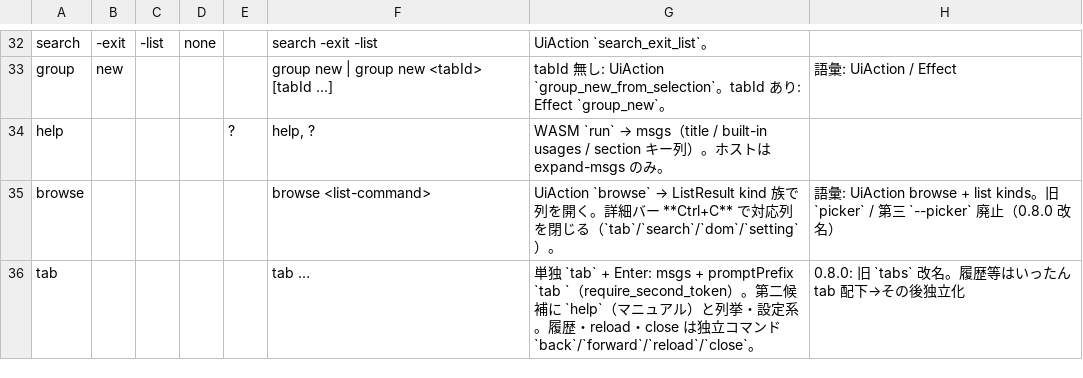
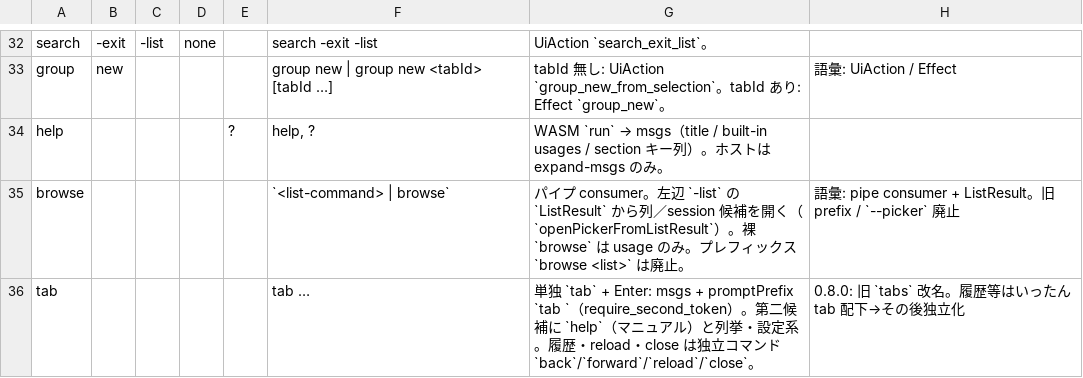
Before and after one commit to UNRsports/bmxt, a CSV file: _context/map_command.csv, drawn as a sheet; only a part is shown, gaps mark what is left out; the diff covers the shown part only.

Commit message:
browseを単独コマンドとして実装し、パイプ処理に対応

```diff
--- a/_context/map_command.csv
+++ b/_context/map_command.csv
@@ -34,3 +34,3 @@ group,new,,,,group new | group new <tabId> [tabId …],tabId 無し: UiAction `g
 help,,,,?,"help, ?",WASM `run` → msgs（title / built-in usages / section キー列）。ホストは expand-msgs のみ。,
-browse,,,,,browse <list-command>,UiAction `browse` → ListResult kind 族で列を開く。詳細バー **Ctrl+C** で対応列を閉じる（`tab`/`search`/`dom`/`setting`）。,語彙: UiAction browse + list kinds。旧 `picker` / 第三 `--picker` 廃止（0.8.0 改名）
+browse,,,,,`<list-command> | browse`,パイプ consumer。左辺 `-list` の `ListResult` から列／session 候補を開く（`openPickerFromListResult`）。裸 `browse` は usage のみ。プレフィックス `browse <list>` は廃止。,語彙: pipe consumer + ListResult。旧 prefix / `--picker` 廃止
 tab,,,,,tab …,単独 `tab` + Enter: msgs + promptPrefix `tab `（require_second_token）。第二候補に `help`（マニュアル）と列挙・設定系。履歴・reload・close は独立コマンド `back`/`forward`/`reload`/`close`。,0.8.0: 旧 `tabs` 改名。履歴等はいったん tab 配下→その後独立化
```
Also changed, not shown: 6 edited cells elsewhere in this file, 39 other files.
